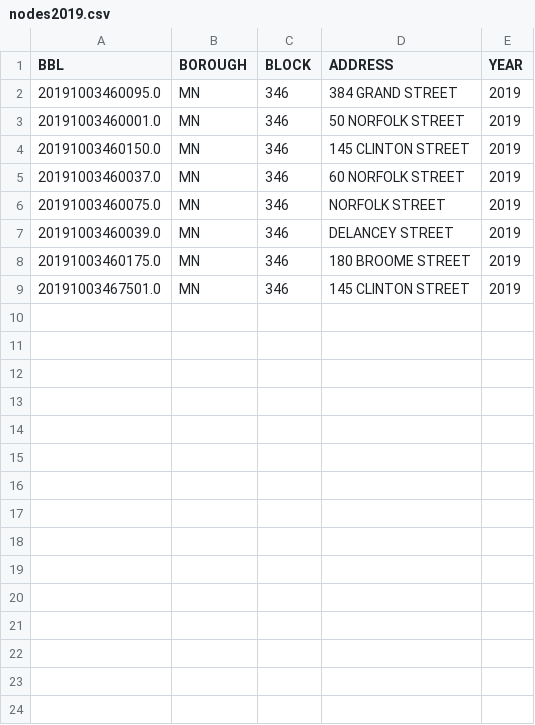
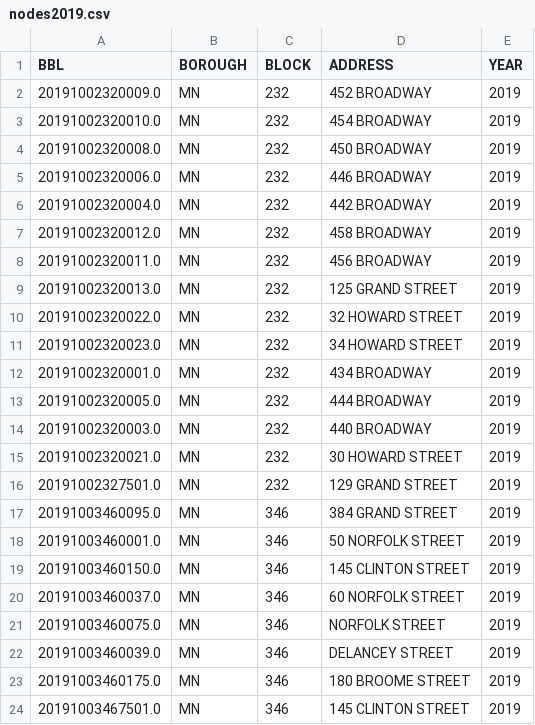
Before and after one commit to rmparanhos/manhattan-project, a CSV file: nodes2019.csv, drawn as a sheet; the diff names each change by its address in the sheet, - before the commit and + after, or states it on an @@ line.

```diff
--- a/nodes2019.csv
+++ b/nodes2019.csv
+row 2: 20191002320009.0 | MN | 232 | 452 BROADWAY | 2019
+row 3: 20191002320010.0 | MN | 232 | 454 BROADWAY | 2019
+row 4: 20191002320008.0 | MN | 232 | 450 BROADWAY | 2019
+row 5: 20191002320006.0 | MN | 232 | 446 BROADWAY | 2019
+row 6: 20191002320004.0 | MN | 232 | 442 BROADWAY | 2019
+row 7: 20191002320012.0 | MN | 232 | 458 BROADWAY | 2019
+row 8: 20191002320011.0 | MN | 232 | 456 BROADWAY | 2019
+row 9: 20191002320013.0 | MN | 232 | 125 GRAND STREET | 2019
+row 10: 20191002320022.0 | MN | 232 | 32 HOWARD STREET | 2019
+row 11: 20191002320023.0 | MN | 232 | 34 HOWARD STREET | 2019
+row 12: 20191002320001.0 | MN | 232 | 434 BROADWAY | 2019
+row 13: 20191002320005.0 | MN | 232 | 444 BROADWAY | 2019
+row 14: 20191002320003.0 | MN | 232 | 440 BROADWAY | 2019
+row 15: 20191002320021.0 | MN | 232 | 30 HOWARD STREET | 2019
+row 16: 20191002327501.0 | MN | 232 | 129 GRAND STREET | 2019
```
Also changed, not shown: edges.csv, nodes2020.csv.
